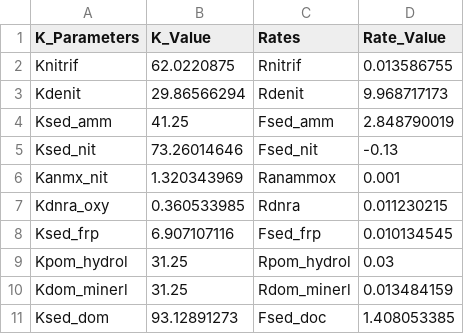
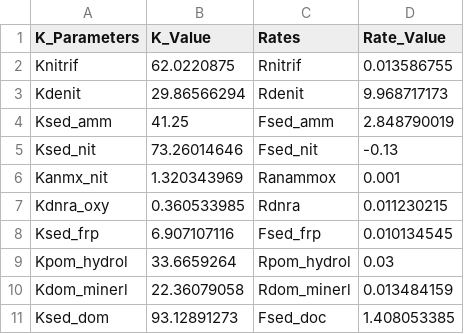
Before and after one commit to CareyLabVT/FCR-GLM, a CSV file: FCR_2013_2019GLMHistoricalRun_GLMv3beta/output/Kvalues_AED20210204.csv, drawn as a sheet; the diff names each change by its address in the sheet, - before the commit and + after, or states it on an @@ line.

```diff
--- a/FCR_2013_2019GLMHistoricalRun_GLMv3beta/output/Kvalues_AED20210204.csv
+++ b/FCR_2013_2019GLMHistoricalRun_GLMv3beta/output/Kvalues_AED20210204.csv
-B9 (K_Value): 31.25
+B9 (K_Value): 33.6659264
-B10 (K_Value): 31.25
+B10 (K_Value): 22.36079058
```
Also changed, not shown: 5 other files.
